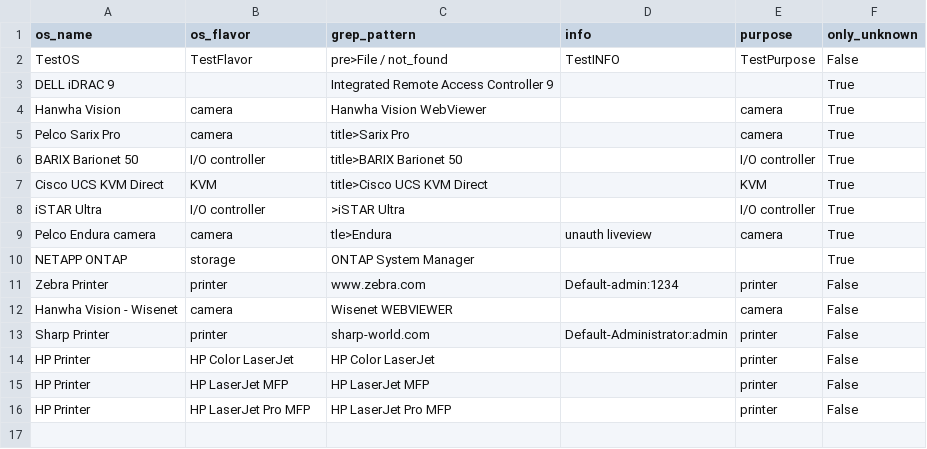
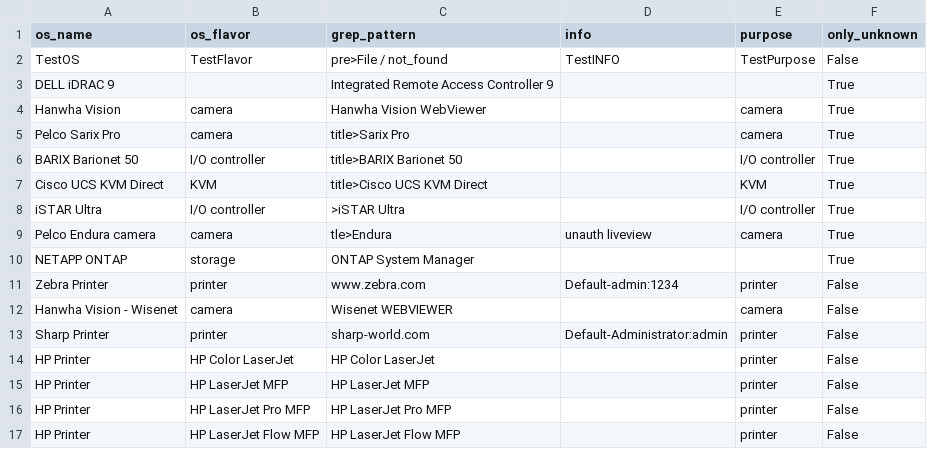
Before and after one commit to mvdevnull/sniper, a CSV file: conf/eyewitness_rules.csv, drawn as a sheet.

Commit message:
Update eyewitness_rules.csv

```diff
--- a/conf/eyewitness_rules.csv
+++ b/conf/eyewitness_rules.csv
@@ -16 +16,2 @@ HP Printer,HP LaserJet MFP,HP LaserJet MFP,,printer,False
 HP Printer,HP LaserJet Pro MFP,HP LaserJet Pro MFP,,printer,False
+HP Printer,HP LaserJet Flow MFP,HP LaserJet Flow MFP,,printer,False
```
